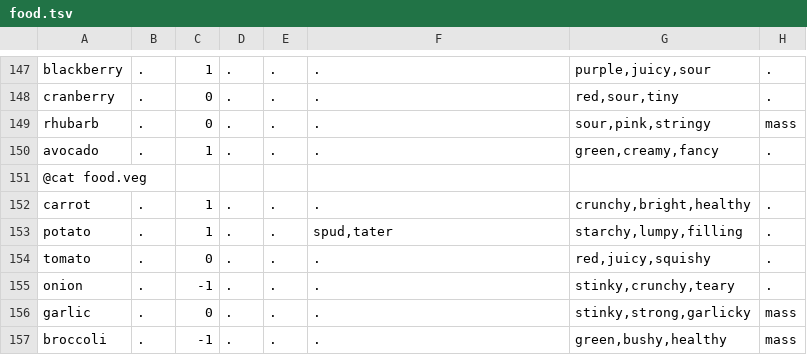
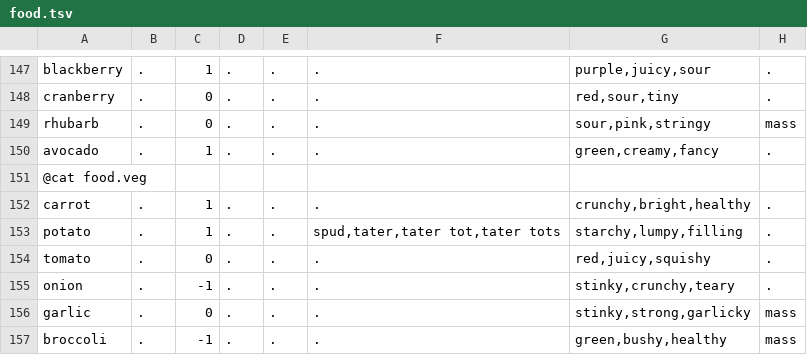
Before and after one commit to masong0508-lab/DOOMOGACHI-LIFE-in-HELLvile-park-exclamationmark, a TSV file: core/data/talk/lexicon/en/food.tsv, drawn as a sheet; only a part is shown, gaps mark what is left out.

```diff
--- a/core/data/talk/lexicon/en/food.tsv
+++ b/core/data/talk/lexicon/en/food.tsv
@@ -152,3 +152,3 @@ avocado	.	1	.	.	.	green,creamy,fancy	.
 carrot	.	1	.	.	.	crunchy,bright,healthy	.
-potato	.	1	.	.	spud,tater	starchy,lumpy,filling	.
+potato	.	1	.	.	spud,tater,tater tot,tater tots	starchy,lumpy,filling	.
 tomato	.	0	.	.	.	red,juicy,squishy	.
```
Also changed, not shown: core/data/talk/corpus/parse_en.tsv, core/data/talk/corpus/safety_en.tsv, 12 other files.
